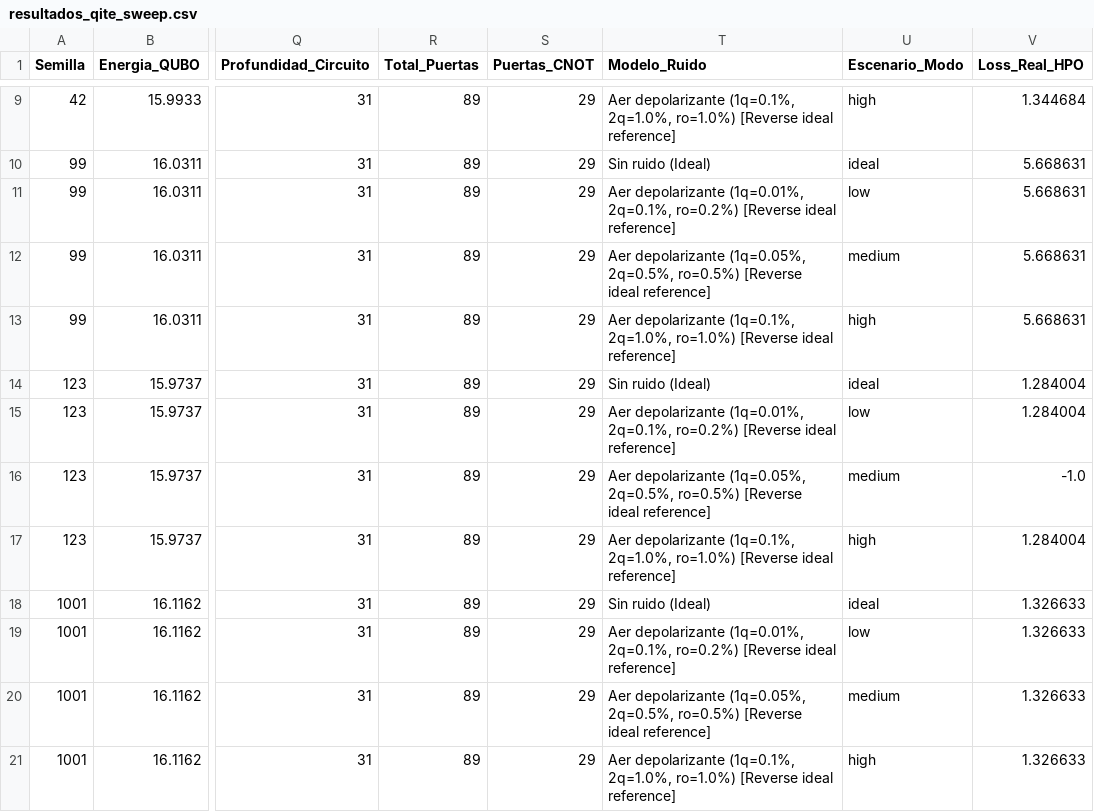
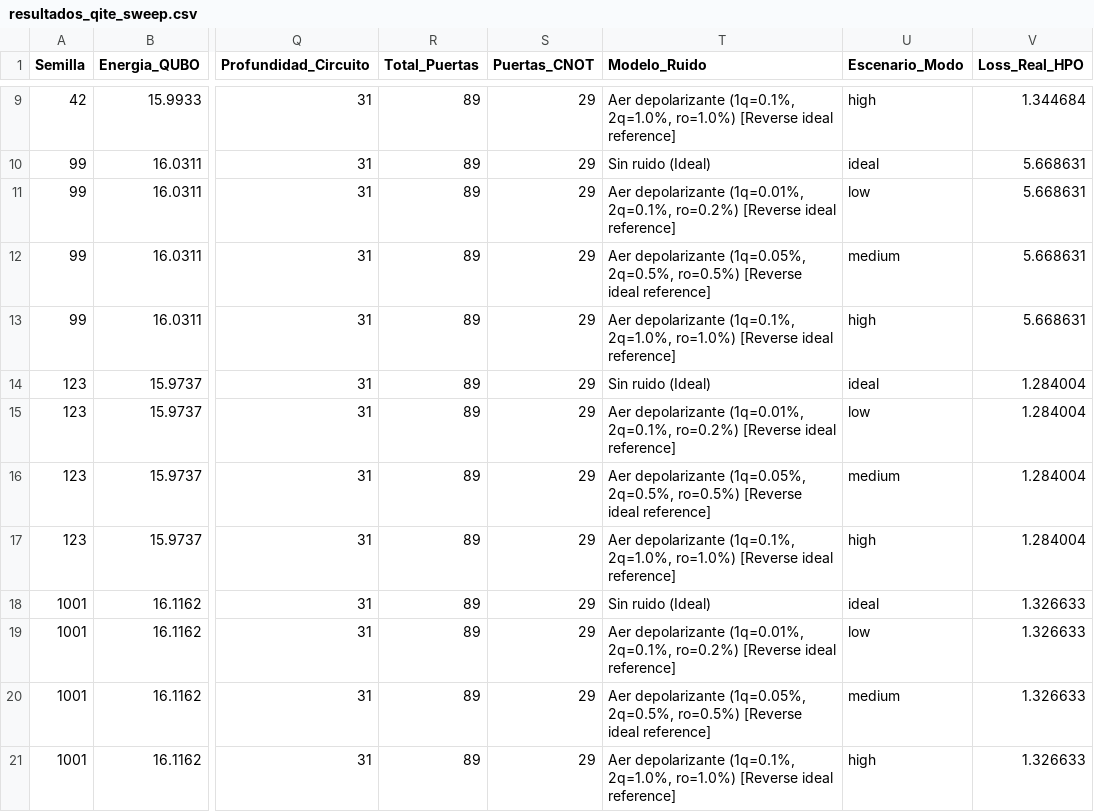
Before and after one commit to fedellor/TFG_QITE_HPO_Reproducibility, a CSV file: resultados/resultados_qite_sweep.csv, drawn as a sheet; only a part is shown, gaps mark what is left out; the diff names each change by its address in the sheet, - before the commit and + after, or states it on an @@ line.

Commit message:
Fix final validation loss placeholder in qite sweep results

```diff
--- a/resultados/resultados_qite_sweep.csv
+++ b/resultados/resultados_qite_sweep.csv
-V16 (Loss_Real_HPO): -1.0
+V16 (Loss_Real_HPO): 1.284004
```
